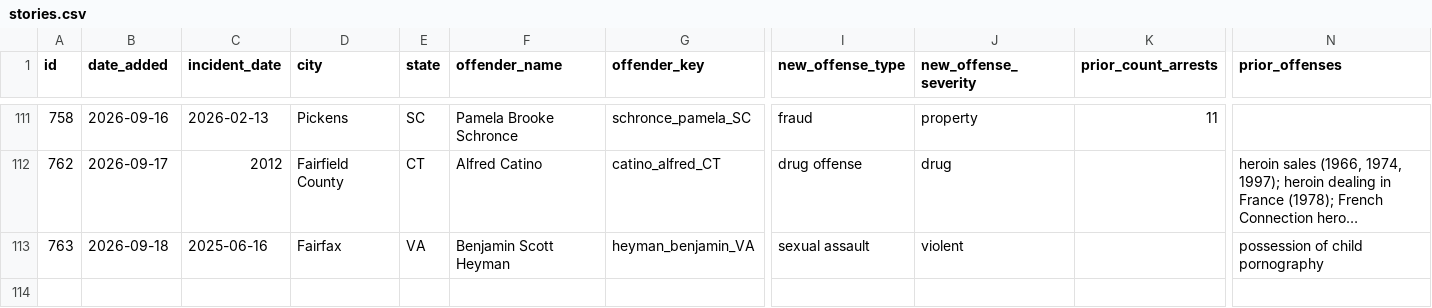
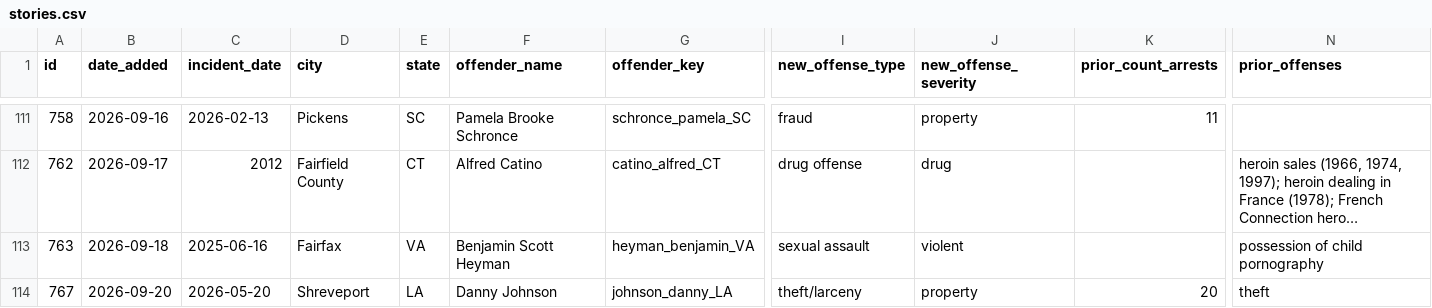
Before and after one commit to CharlesFainLehman/Underincarcerated, a CSV file: data/stories.csv, drawn as a sheet; only a part is shown, gaps mark what is left out; long unchanged cells end in …; rows hold the shown columns only; the diff names each change by its address in the sheet, - before the commit and + after, or states it on an @@ line.

```diff
--- a/data/stories.csv
+++ b/data/stories.csv
+row 114: 767 | 2026-09-20 | 2026-05-20 | Shreveport | LA | Danny Johnson | johnson_danny_LA | theft/larceny | property | 20 | theft
```
Also changed, not shown: data/offenders.csv, data/removed.csv, 10 other files.
